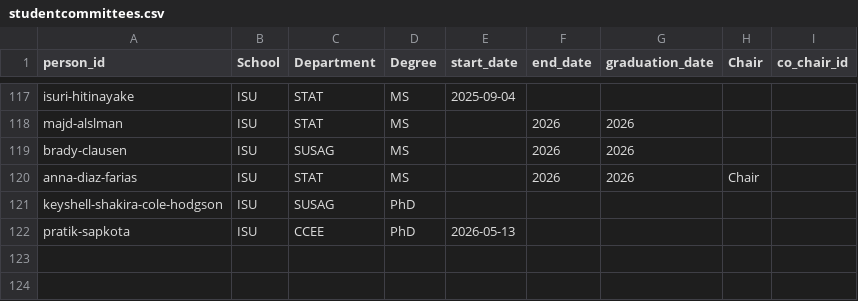
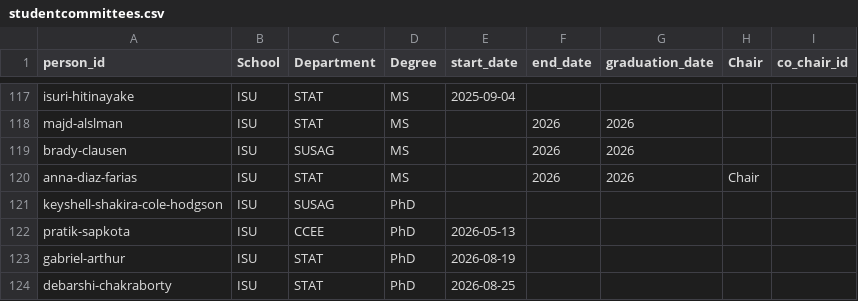
Before and after one commit to jarad/cv, a CSV file: data/studentcommittees.csv, drawn as a sheet; only a part is shown, gaps mark what is left out.

```diff
--- a/data/studentcommittees.csv
+++ b/data/studentcommittees.csv
@@ -122 +122,3 @@ keyshell-shakira-cole-hodgson,ISU,SUSAG,PhD,,,,,
 pratik-sapkota,ISU,CCEE,PhD,2026-05-13,,,,
+gabriel-arthur,ISU,STAT,PhD,2026-08-19,,,,
+debarshi-chakraborty,ISU,STAT,PhD,2026-08-25,,,,
```
Also changed, not shown: data/people.csv, 1 other file.
